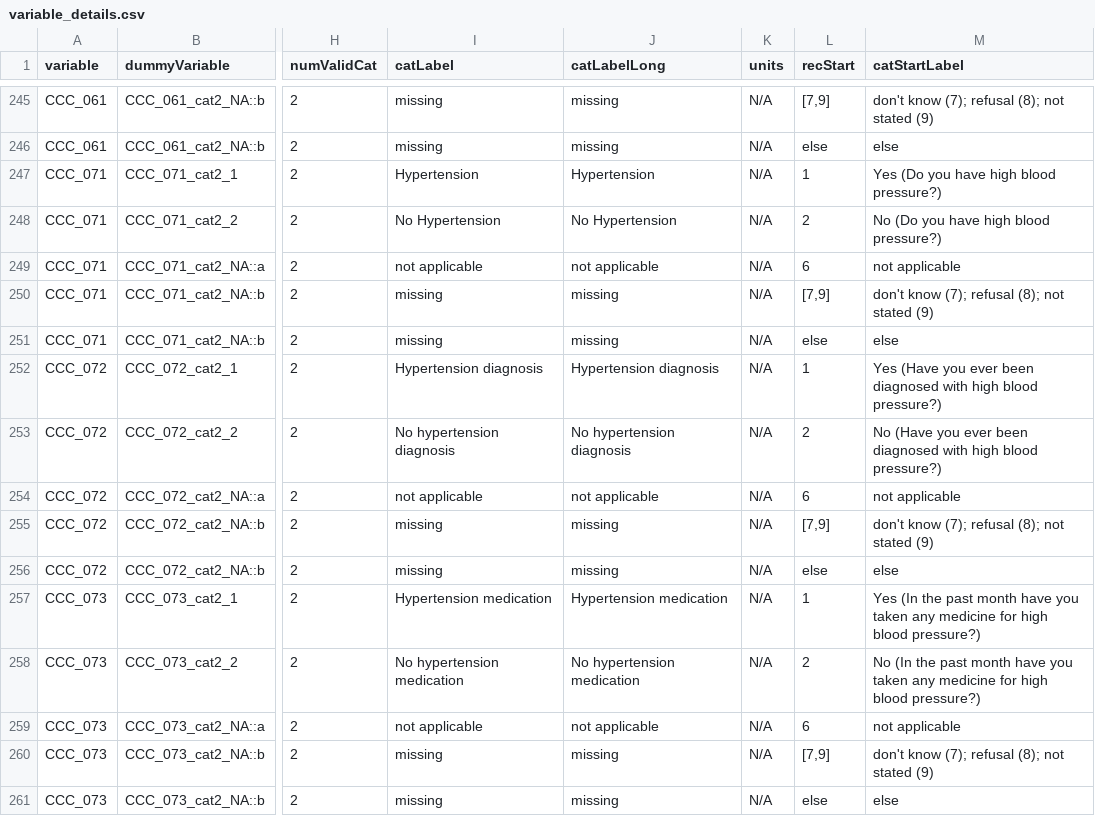
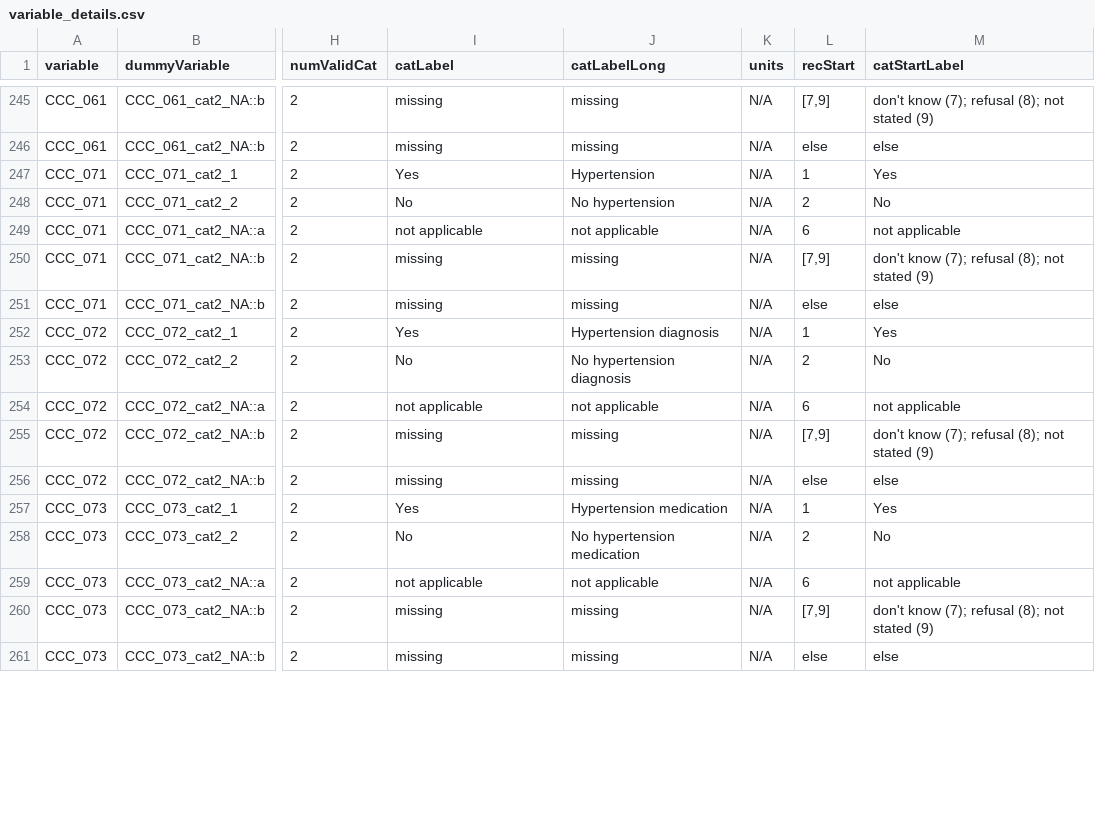
Before and after one commit to Big-Life-Lab/cchsflow, a CSV file: inst/extdata/variable_details.csv, drawn as a sheet; only a part is shown, gaps mark what is left out; the diff covers the shown part only; the diff names each change by its address in the sheet, - before the commit and + after, or states it on an @@ line.

```diff
--- a/inst/extdata/variable_details.csv
+++ b/inst/extdata/variable_details.csv
-I247 (catLabel): Hypertension
+I247 (catLabel): Yes
-M247 (catStartLabel): Yes (Do you have high blood pressure?)
+M247 (catStartLabel): Yes
-I248 (catLabel): No Hypertension
+I248 (catLabel): No
-J248 (catLabelLong): No Hypertension
+J248 (catLabelLong): No hypertension
-M248 (catStartLabel): No (Do you have high blood pressure?)
+M248 (catStartLabel): No
-I252 (catLabel): Hypertension diagnosis
+I252 (catLabel): Yes
-M252 (catStartLabel): Yes (Have you ever been diagnosed with high blood pressure?)
+M252 (catStartLabel): Yes
-I253 (catLabel): No hypertension diagnosis
+I253 (catLabel): No
-M253 (catStartLabel): No (Have you ever been diagnosed with high blood pressure?)
+M253 (catStartLabel): No
-I257 (catLabel): Hypertension medication
+I257 (catLabel): Yes
-M257 (catStartLabel): Yes (In the past month have you taken any medicine for high blood pressure?)
+M257 (catStartLabel): Yes
-I258 (catLabel): No hypertension medication
+I258 (catLabel): No
-M258 (catStartLabel): No (In the past month have you taken any medicine for high blood pressure?)
+M258 (catStartLabel): No
```
Also changed, not shown: 167 edited cells elsewhere in this file, 2 other files.
